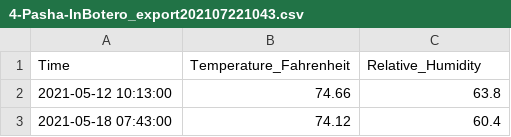
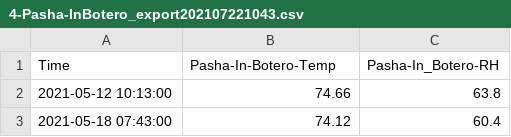
Before and after one commit to zuchka/pasha-sensor-data, a CSV file: 4-Pasha-InBotero_export202107221043.csv, drawn as a sheet; only a part is shown.

```diff
--- a/4-Pasha-InBotero_export202107221043.csv
+++ b/4-Pasha-InBotero_export202107221043.csv
@@ -1,2 +1,2 @@
-Time,Temperature_Fahrenheit,Relative_Humidity
+Time,Pasha-In-Botero-Temp,Pasha-In_Botero-RH
 2021-05-12 10:13:00,74.66,63.8
```
Also changed, not shown: 2-Pasha-OutKapoor_export202107221049.csv, 3-Container-SupStore_export202109031119.csv, 4 other files.
